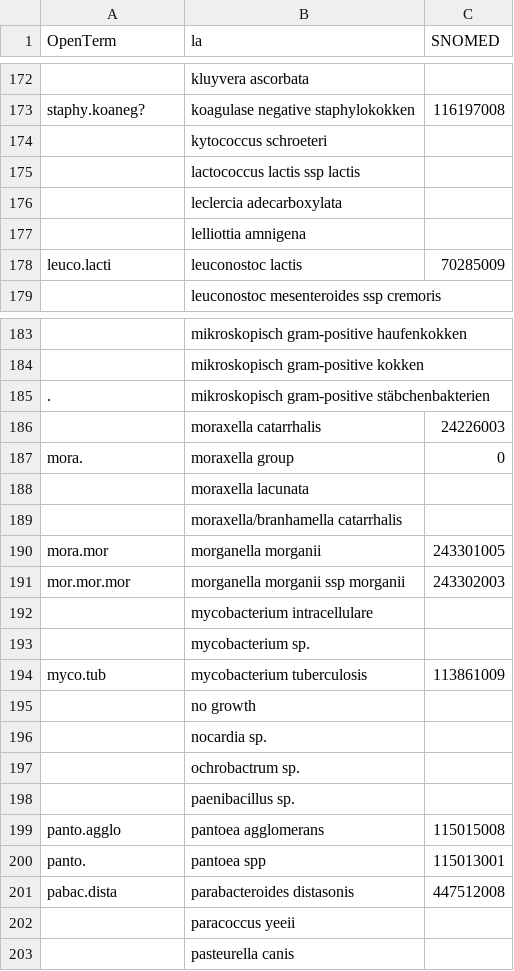
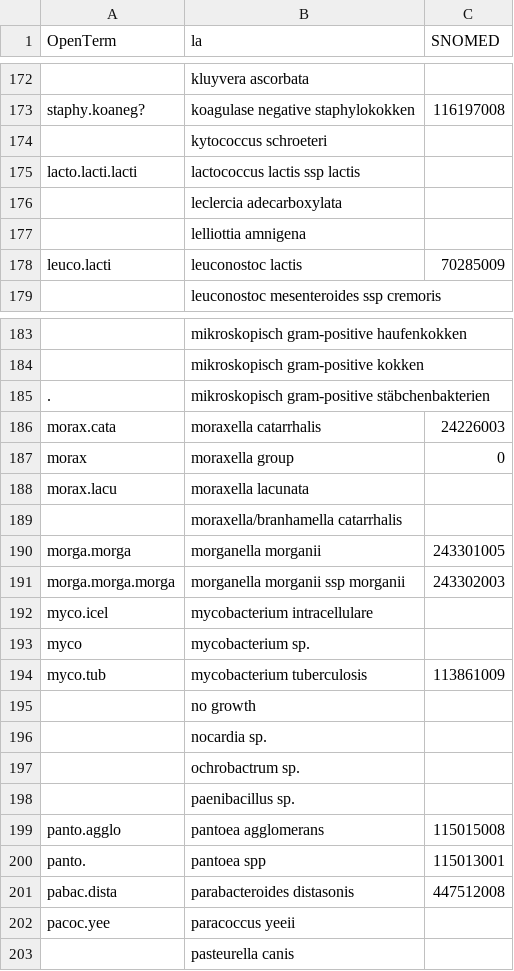
Before and after one commit to OpenTerm/codes, a TSV file: infectio/bac.tsv, drawn as a sheet; only a part is shown, gaps mark what is left out; the diff names each change by its address in the sheet, - before the commit and + after, or states it on an @@ line.

Commit message:
...

```diff
--- a/infectio/bac.tsv
+++ b/infectio/bac.tsv
-A175 (OpenTerm): (empty)
+A175 (OpenTerm): lacto.lacti.lacti
-A186 (OpenTerm): (empty)
+A186 (OpenTerm): morax.cata
-A187 (OpenTerm): mora.
+A187 (OpenTerm): morax
-A188 (OpenTerm): (empty)
+A188 (OpenTerm): morax.lacu
-A190 (OpenTerm): mora.mor
+A190 (OpenTerm): morga.morga
-A191 (OpenTerm): mor.mor.mor
+A191 (OpenTerm): morga.morga.morga
-A192 (OpenTerm): (empty)
+A192 (OpenTerm): myco.icel
-A193 (OpenTerm): (empty)
+A193 (OpenTerm): myco
-A202 (OpenTerm): (empty)
+A202 (OpenTerm): pacoc.yee
```
